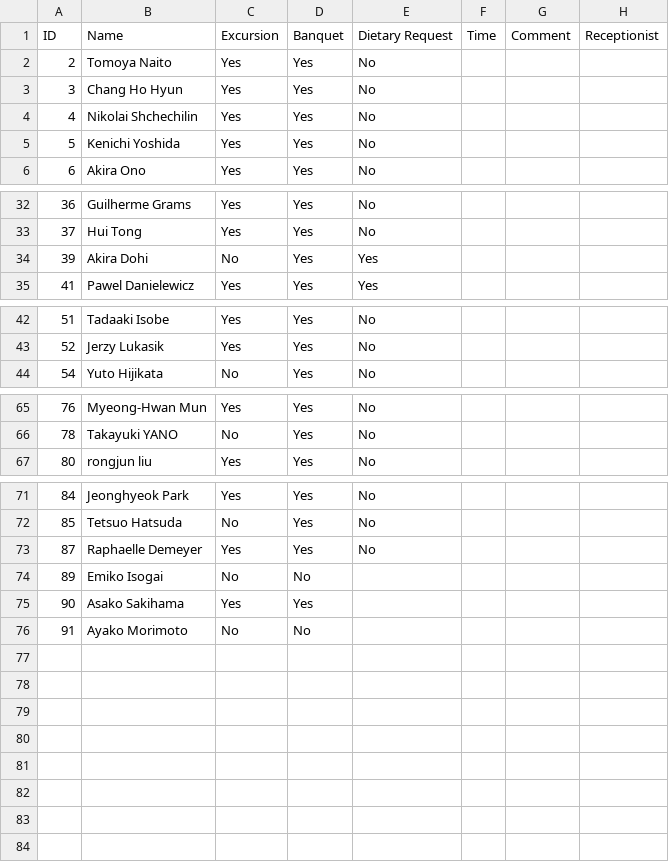
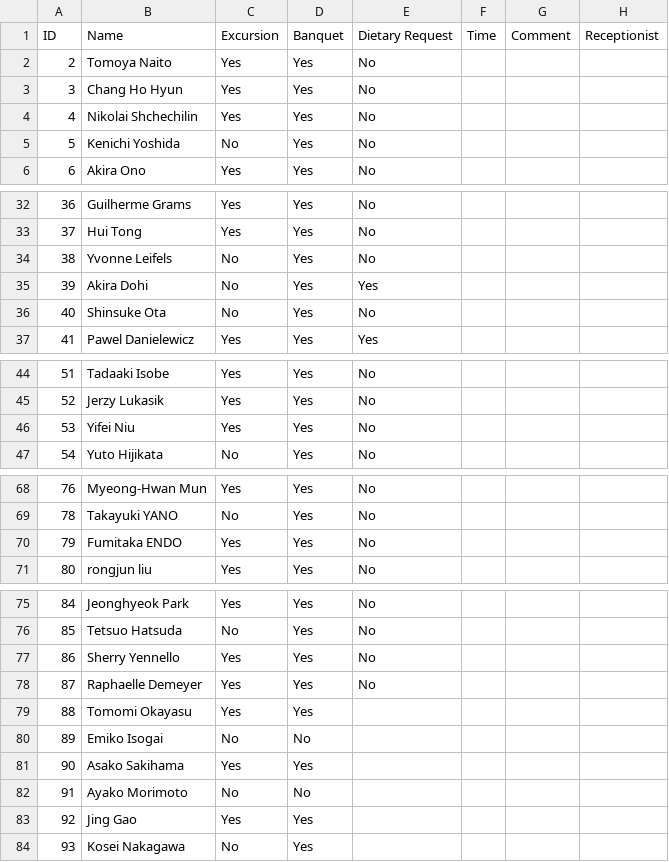
Before and after one commit to MizukiRIKEN/Attendance_check-app, a CSV file: output/NuSym25_Regs_fin_Updated_Session.csv, drawn as a sheet; only a part is shown, gaps mark what is left out.

```diff
--- a/output/NuSym25_Regs_fin_Updated_Session.csv
+++ b/output/NuSym25_Regs_fin_Updated_Session.csv
@@ -4,3 +4,3 @@ ID,Name,Excursion,Banquet,Dietary Request,Time,Comment,Receptionist
 4,Nikolai Shchechilin,Yes,Yes,No,,,
-5,Kenichi Yoshida,Yes,Yes,No,,,
+5,Kenichi Yoshida,No,Yes,No,,,
 6,Akira Ono,Yes,Yes,No,,,
@@ -33,3 +33,5 @@ ID,Name,Excursion,Banquet,Dietary Request,Time,Comment,Receptionist
 37,Hui Tong,Yes,Yes,No,,,
+38,Yvonne Leifels,No,Yes,No,,,
 39,Akira Dohi,No,Yes,Yes,,,
+40,Shinsuke Ota,No,Yes,No,,,
 41,Pawel Danielewicz,Yes,Yes,Yes,,,
@@ -43,2 +45,3 @@ ID,Name,Excursion,Banquet,Dietary Request,Time,Comment,Receptionist
 52,Jerzy Lukasik,Yes,Yes,No,,,
+53,Yifei Niu,Yes,Yes,No,,,
 54,Yuto Hijikata,No,Yes,No,,,
@@ -66,2 +69,3 @@ ID,Name,Excursion,Banquet,Dietary Request,Time,Comment,Receptionist
 78,Takayuki YANO,No,Yes,No,,,
+79,Fumitaka ENDO,Yes,Yes,No,,,
 80,rongjun liu,Yes,Yes,No,,,
@@ -72,3 +76,5 @@ ID,Name,Excursion,Banquet,Dietary Request,Time,Comment,Receptionist
 85,Tetsuo Hatsuda,No,Yes,No,,,
+86,Sherry Yennello,Yes,Yes,No,,,
 87,Raphaelle Demeyer,Yes,Yes,No,,,
+88,Tomomi Okayasu,Yes,Yes,,,,
 89,Emiko Isogai,No,No,,,,
@@ -76 +82,3 @@ ID,Name,Excursion,Banquet,Dietary Request,Time,Comment,Receptionist
 91,Ayako Morimoto,No,No,,,,
+92,Jing Gao,Yes,Yes,,,,
+93,Kosei Nakagawa,No,Yes,,,,
```
Also changed, not shown: output/NuSym25_Regs_fin_Banquet.csv, output/NuSym25_Regs_fin_Entrance.csv, 2 other files.
